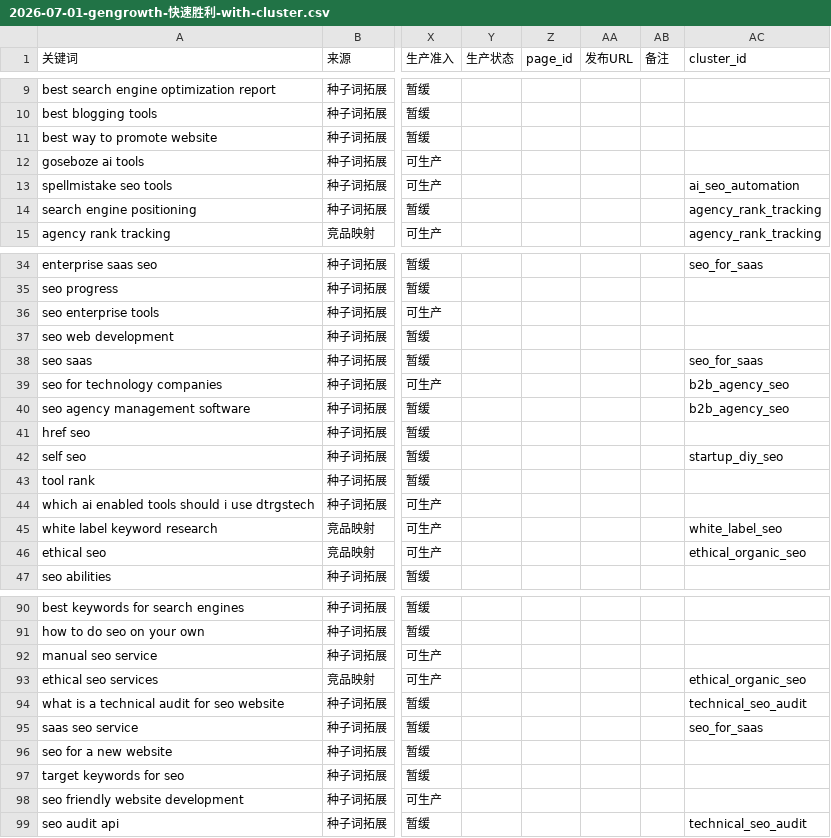
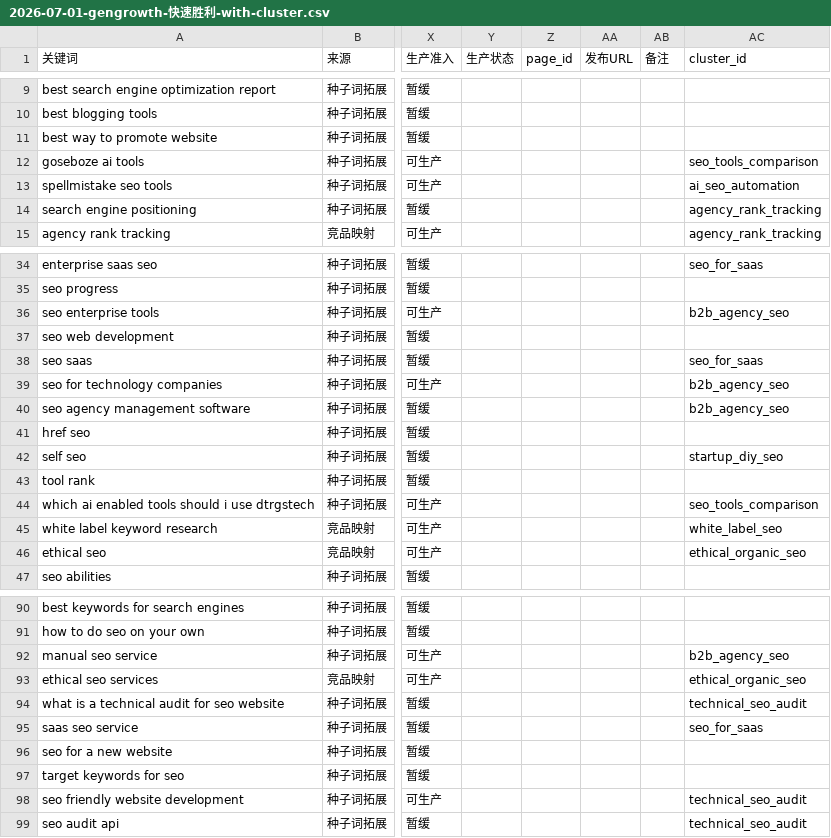
Before and after one commit to xdawayer/gengrowth-ops, a CSV file: inbox/02-keyword-research/2026-07-01-gengrowth-快速胜利-with-cluster.csv, drawn as a sheet; only a part is shown, gaps mark what is left out; the diff covers the shown part only; the diff names each change by its address in the sheet, - before the commit and + after, or states it on an @@ line.

```diff
--- a/inbox/02-keyword-research/2026-07-01-gengrowth-快速胜利-with-cluster.csv
+++ b/inbox/02-keyword-research/2026-07-01-gengrowth-快速胜利-with-cluster.csv
-AC12 (cluster_id): (empty)
+AC12 (cluster_id): seo_tools_comparison
-AC36 (cluster_id): (empty)
+AC36 (cluster_id): b2b_agency_seo
-AC44 (cluster_id): (empty)
+AC44 (cluster_id): seo_tools_comparison
-AC92 (cluster_id): (empty)
+AC92 (cluster_id): b2b_agency_seo
-AC98 (cluster_id): (empty)
+AC98 (cluster_id): technical_seo_audit
```
Also changed, not shown: 14 edited cells elsewhere in this file, inbox/02-keyword-research/2026-07-01-gengrowth-cluster-table-updated.csv, inbox/02-keyword-research/2026-07-01-gengrowth-关键词主表-with-cluster.csv, 1 other file.
